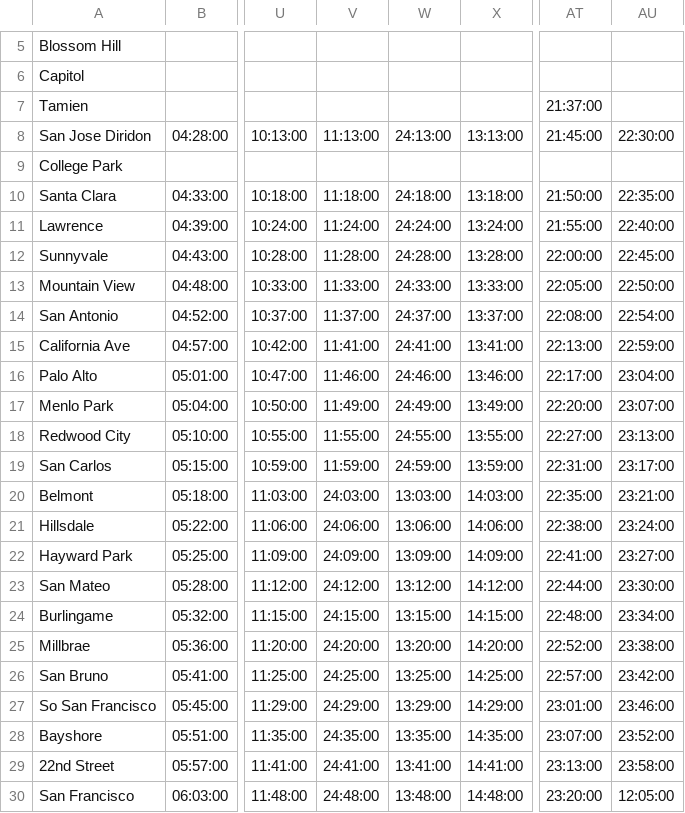
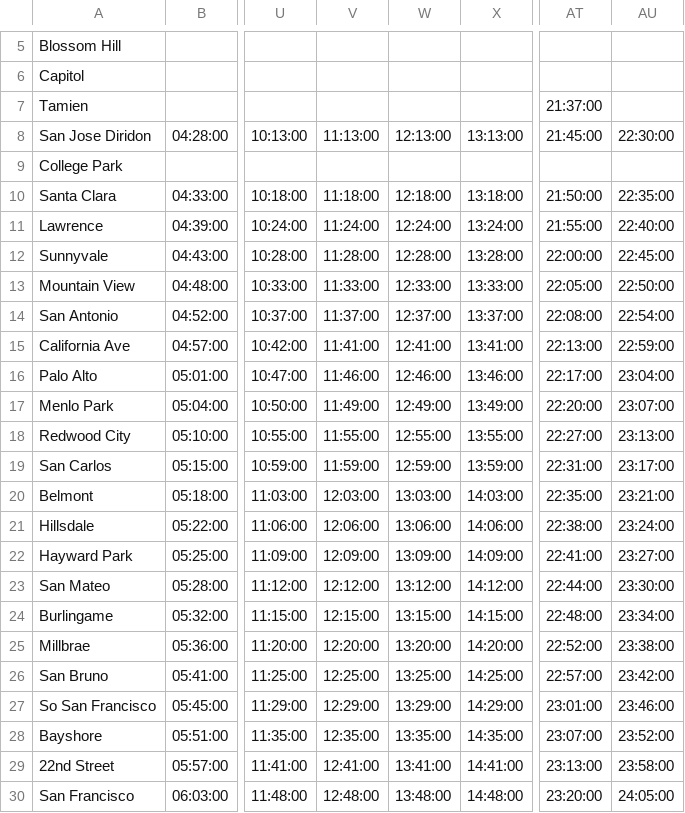
Before and after one commit to woodie/Caltrain-Schedule-MIDlet, a CSV file: data/weekday_nb.csv, drawn as a sheet; only a part is shown, gaps mark what is left out; the diff names each change by its address in the sheet, - before the commit and + after, or states it on an @@ line.

```diff
--- a/data/weekday_nb.csv
+++ b/data/weekday_nb.csv
-W8: 24:13:00
+W8: 12:13:00
-W10: 24:18:00
+W10: 12:18:00
-W11: 24:24:00
+W11: 12:24:00
-W12: 24:28:00
+W12: 12:28:00
-W13: 24:33:00
+W13: 12:33:00
-W14: 24:37:00
+W14: 12:37:00
-W15: 24:41:00
+W15: 12:41:00
-W16: 24:46:00
+W16: 12:46:00
-W17: 24:49:00
+W17: 12:49:00
-W18: 24:55:00
+W18: 12:55:00
-W19: 24:59:00
+W19: 12:59:00
-V20: 24:03:00
+V20: 12:03:00
-V21: 24:06:00
+V21: 12:06:00
-V22: 24:09:00
+V22: 12:09:00
-V23: 24:12:00
+V23: 12:12:00
-V24: 24:15:00
+V24: 12:15:00
-V25: 24:20:00
+V25: 12:20:00
-V26: 24:25:00
+V26: 12:25:00
-V27: 24:29:00
+V27: 12:29:00
-V28: 24:35:00
+V28: 12:35:00
-V29: 24:41:00
+V29: 12:41:00
-V30: 24:48:00
+V30: 12:48:00
-AU30: 12:05:00
+AU30: 24:05:00
```
Also changed, not shown: data/weekday_sb.csv, data/weekend_nb.csv, 2 other files.
